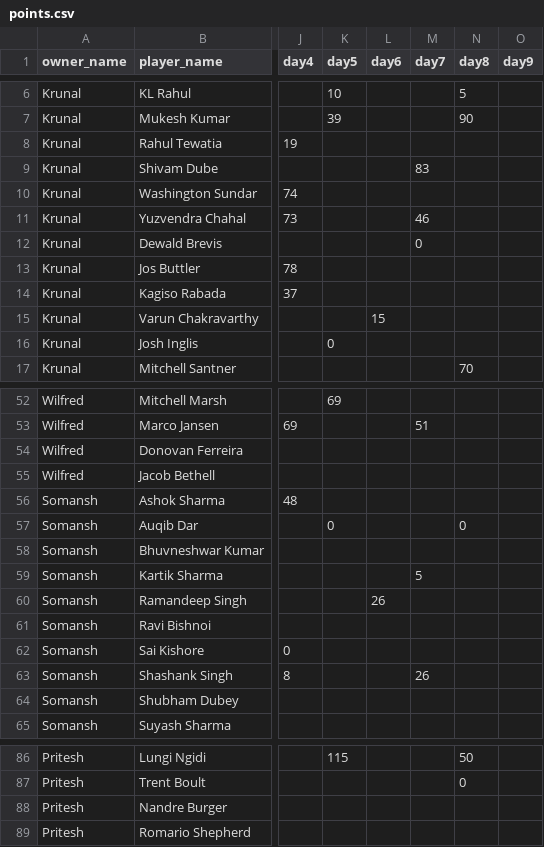
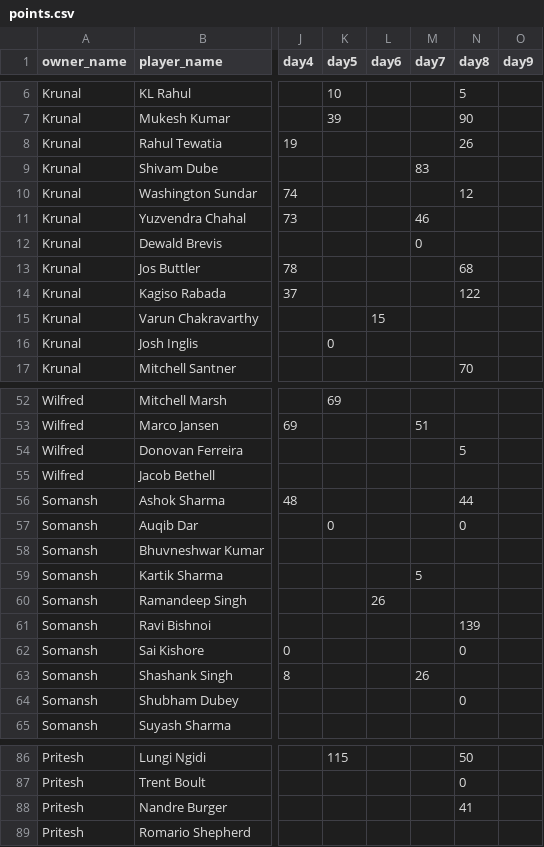
Before and after one commit to AsifCodeBank123/ipl_fe_group, a CSV file: data/points.csv, drawn as a sheet; only a part is shown, gaps mark what is left out; the diff covers the shown part only; the diff names each change by its address in the sheet, - before the commit and + after, or states it on an @@ line.

Commit message:
rr vs gt points updated

```diff
--- a/data/points.csv
+++ b/data/points.csv
-N8 (day8): (empty)
+N8 (day8): 26
-N10 (day8): (empty)
+N10 (day8): 12
-N13 (day8): (empty)
+N13 (day8): 68
-N14 (day8): (empty)
+N14 (day8): 122
-N54 (day8): (empty)
+N54 (day8): 5
-N56 (day8): (empty)
+N56 (day8): 44
-N61 (day8): (empty)
+N61 (day8): 139
-N62 (day8): (empty)
+N62 (day8): 0
-N64 (day8): (empty)
+N64 (day8): 0
-N88 (day8): (empty)
+N88 (day8): 41
```
Also changed, not shown: 24 edited cells elsewhere in this file.
